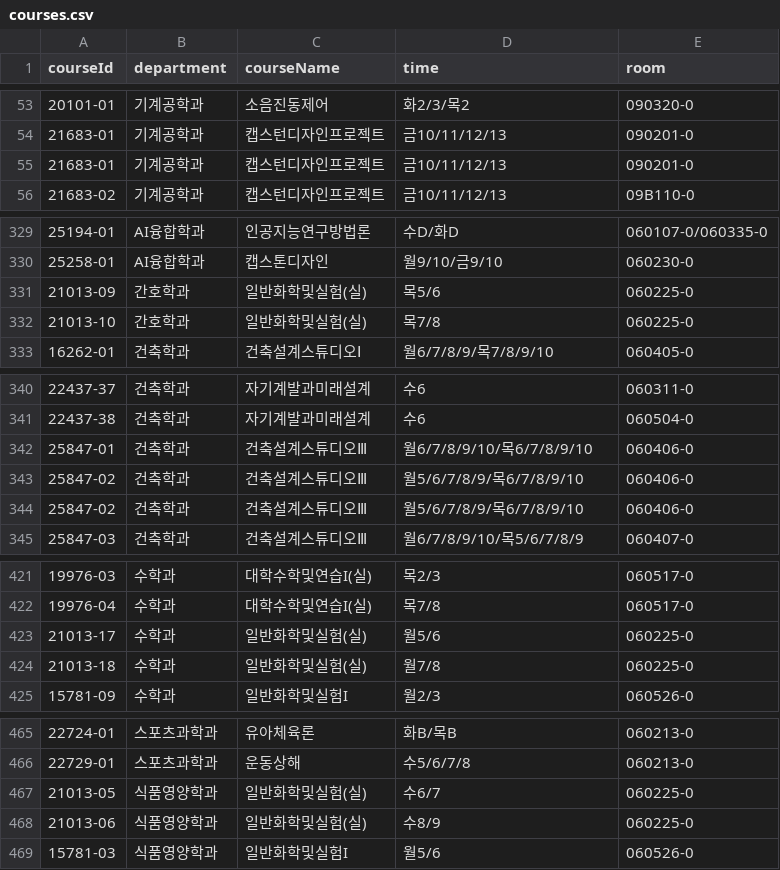
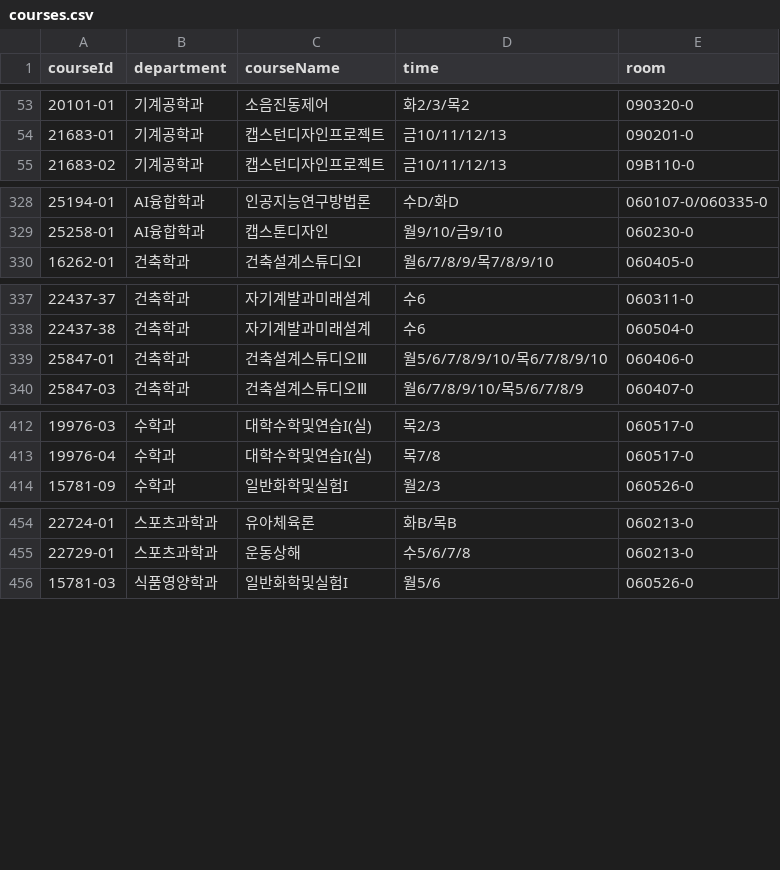
Before and after one commit to tjsgh1217/classroom_finder, a CSV file: backend/src/courses.csv, drawn as a sheet; only a part is shown, gaps mark what is left out; the diff covers the shown part only.

```diff
--- a/backend/src/courses.csv
+++ b/backend/src/courses.csv
@@ -54,3 +54,2 @@
 21683-01,기계공학과,캡스턴디자인프로젝트,금10/11/12/13,090201-0
-21683-01,기계공학과,캡스턴디자인프로젝트,금10/11/12/13,090201-0
 21683-02,기계공학과,캡스턴디자인프로젝트,금10/11/12/13,09B110-0
@@ -330,4 +329,2 @@
 25258-01,AI융합학과,캡스톤디자인,월9/10/금9/10,060230-0
-21013-09,간호학과,일반화학및실험(실),목5/6,060225-0
-21013-10,간호학과,일반화학및실험(실),목7/8,060225-0
 16262-01,건축학과,건축설계스튜디오Ⅰ,월6/7/8/9/목7/8/9/10,060405-0
@@ -341,5 +338,3 @@
 22437-38,건축학과,자기계발과미래설계,수6,060504-0
-25847-01,건축학과,건축설계스튜디오Ⅲ,월6/7/8/9/10/목6/7/8/9/10,060406-0
-25847-02,건축학과,건축설계스튜디오Ⅲ,월5/6/7/8/9/목6/7/8/9/10,060406-0
-25847-02,건축학과,건축설계스튜디오Ⅲ,월5/6/7/8/9/목6/7/8/9/10,060406-0
+25847-01,건축학과,건축설계스튜디오Ⅲ,월5/6/7/8/9/10/목6/7/8/9/10,060406-0
 25847-03,건축학과,건축설계스튜디오Ⅲ,월6/7/8/9/10/목5/6/7/8/9,060407-0
@@ -422,4 +413,2 @@
 19976-04,수학과,대학수학및연습I(실),목7/8,060517-0
-21013-17,수학과,일반화학및실험(실),월5/6,060225-0
-21013-18,수학과,일반화학및실험(실),월7/8,060225-0
 15781-09,수학과,일반화학및실험I,월2/3,060526-0
@@ -466,4 +455,2 @@
 22729-01,스포츠과학과,운동상해,수5/6/7/8,060213-0
-21013-05,식품영양학과,일반화학및실험(실),수6/7,060225-0
-21013-06,식품영양학과,일반화학및실험(실),수8/9,060225-0
 15781-03,식품영양학과,일반화학및실험I,월5/6,060526-0
```
Also changed, not shown: 15 removed rows elsewhere in this file.
